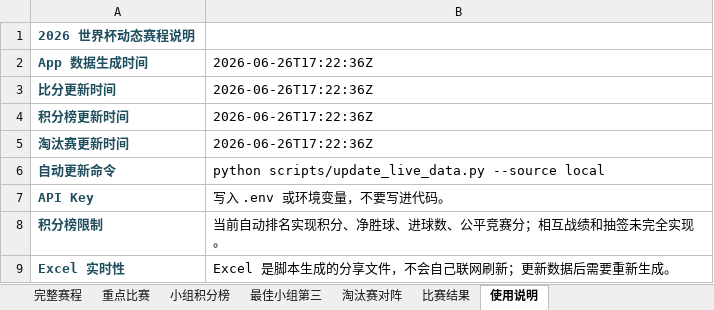
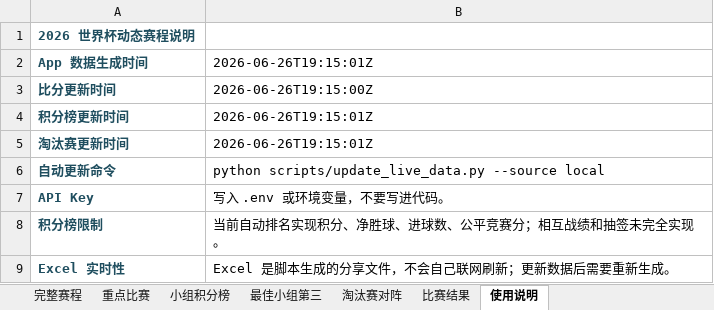
Before and after one commit to zhaojinwen2023-oss/World-Cup-2026, an Excel workbook: worldcup-schedule/output/worldcup_2026_schedule.xlsx, sheet 使用说明, drawn as a sheet; values as stored, in another font and other column widths than the file's, no borders; the diff names each change by its address in the sheet, - before the commit and + after, or states it on an @@ line.

```diff
--- a/worldcup-schedule/output/worldcup_2026_schedule.xlsx (sheet 使用说明)
+++ b/worldcup-schedule/output/worldcup_2026_schedule.xlsx (sheet 使用说明)
-B2: 2026-06-26T17:22:36Z
+B2: 2026-06-26T19:15:01Z
-B3: 2026-06-26T17:22:36Z
+B3: 2026-06-26T19:15:00Z
-B4:B5: 2026-06-26T17:22:36Z
+B4:B5: 2026-06-26T19:15:01Z
```
Also changed, not shown: sheet 完整赛程, sheet 比赛结果, 6 other files.
